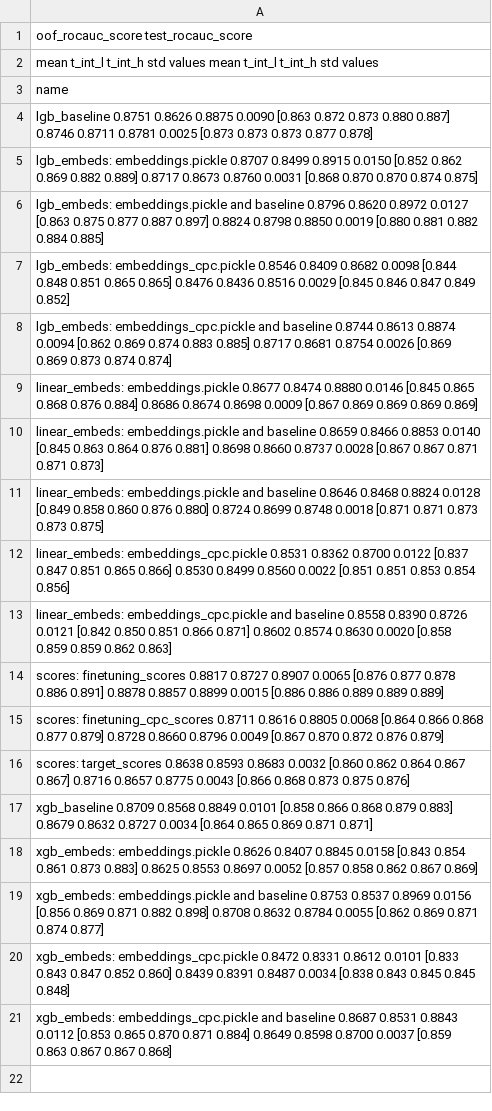
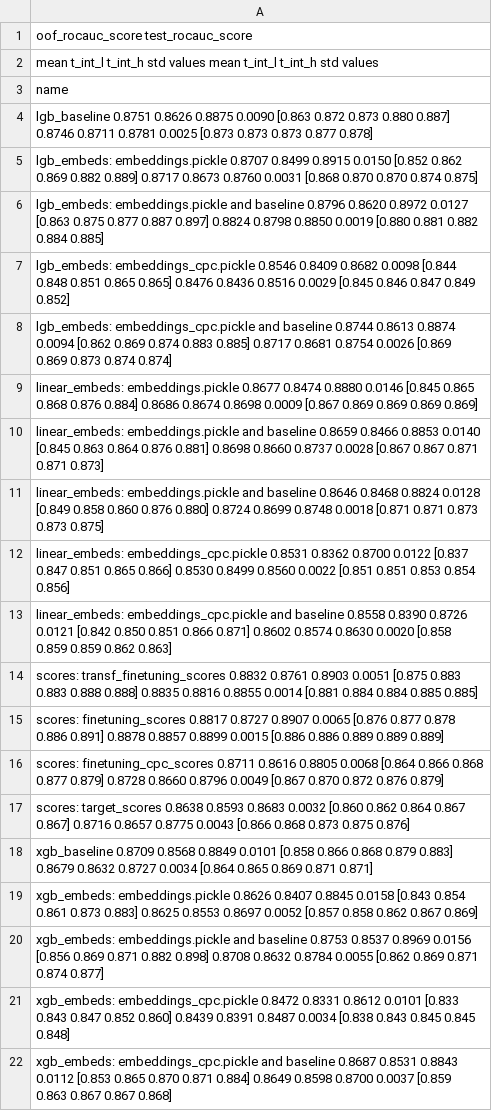
Before and after one commit to kglnsk/pytorch-lifestream, a CSV file: opends/runs/scenario_gender.csv, drawn as a sheet.

Commit message:
gender_transformer_finetuning.json

```diff
--- a/opends/runs/scenario_gender.csv
+++ b/opends/runs/scenario_gender.csv
@@ -13,2 +13,3 @@ linear_embeds: embeddings_cpc.pickle                    0.8531  0.8362  0.8700 0
 linear_embeds: embeddings_cpc.pickle and baseline       0.8558  0.8390  0.8726 0.0121  [0.842 0.850 0.851 0.866 0.871]            0.8602  0.8574  0.8630 0.0020  [0.858 0.859 0.859 0.862 0.863]
+scores: transf_finetuning_scores                        0.8832  0.8761  0.8903 0.0051  [0.875 0.883 0.883 0.888 0.888]            0.8835  0.8816  0.8855 0.0014  [0.881 0.884 0.884 0.885 0.885]
 scores: finetuning_scores                               0.8817  0.8727  0.8907 0.0065  [0.876 0.877 0.878 0.886 0.891]            0.8878  0.8857  0.8899 0.0015  [0.886 0.886 0.889 0.889 0.889]
```
Also changed, not shown: 3 other files.
